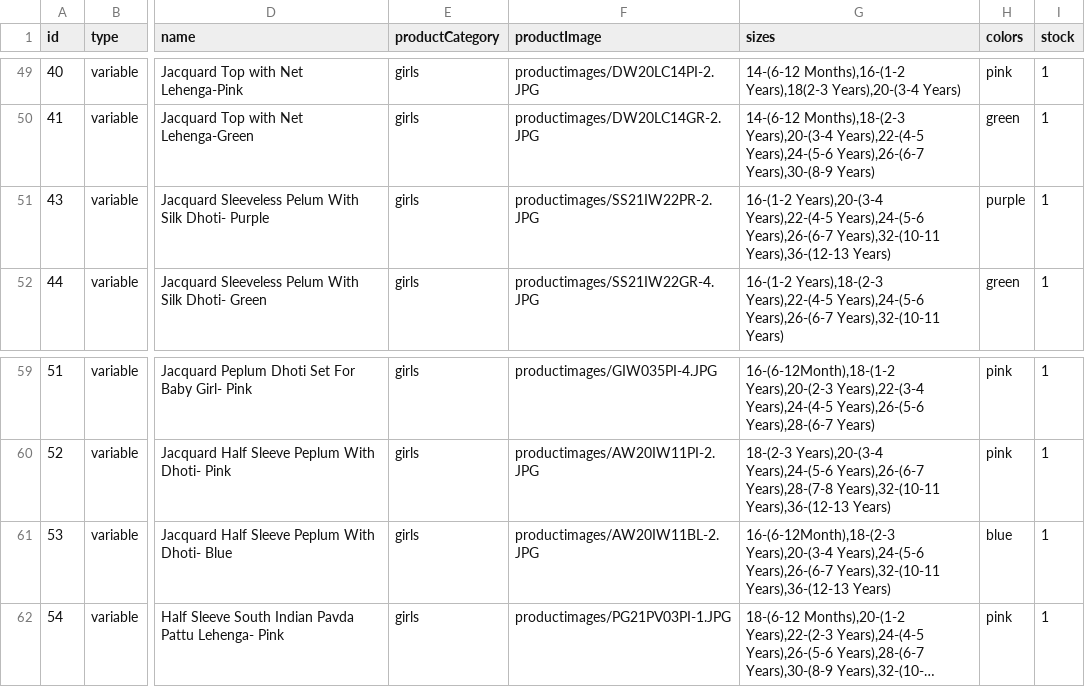
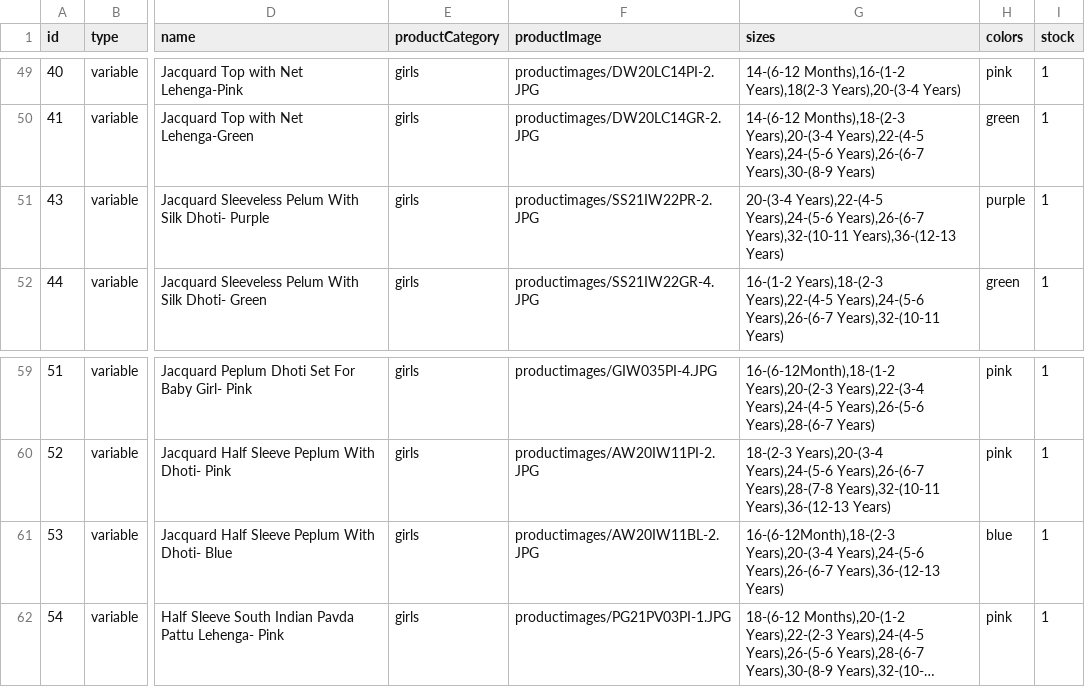
Before and after one commit to vish448/bnbca, a CSV file: src/content/products/products.csv, drawn as a sheet; only a part is shown, gaps mark what is left out; long unchanged cells end in …; the diff names each change by its address in the sheet, - before the commit and + after, or states it on an @@ line.

Commit message:
updated product stock id 43 and 53

```diff
--- a/src/content/products/products.csv
+++ b/src/content/products/products.csv
-G51 (sizes): 16-(1-2 Years),20-(3-4 Years),22-(4-5 Years),24-(5-6…
+G51 (sizes): 20-(3-4 Years),22-(4-5 Years),24-(5-6…
-G61 (sizes): …Years),24-(5-6 Years),26-(6-7 Years),32-(10-11 Years),36-(12-13 Years)
+G61 (sizes): …Years),24-(5-6 Years),26-(6-7 Years),36-(12-13 Years)
```
